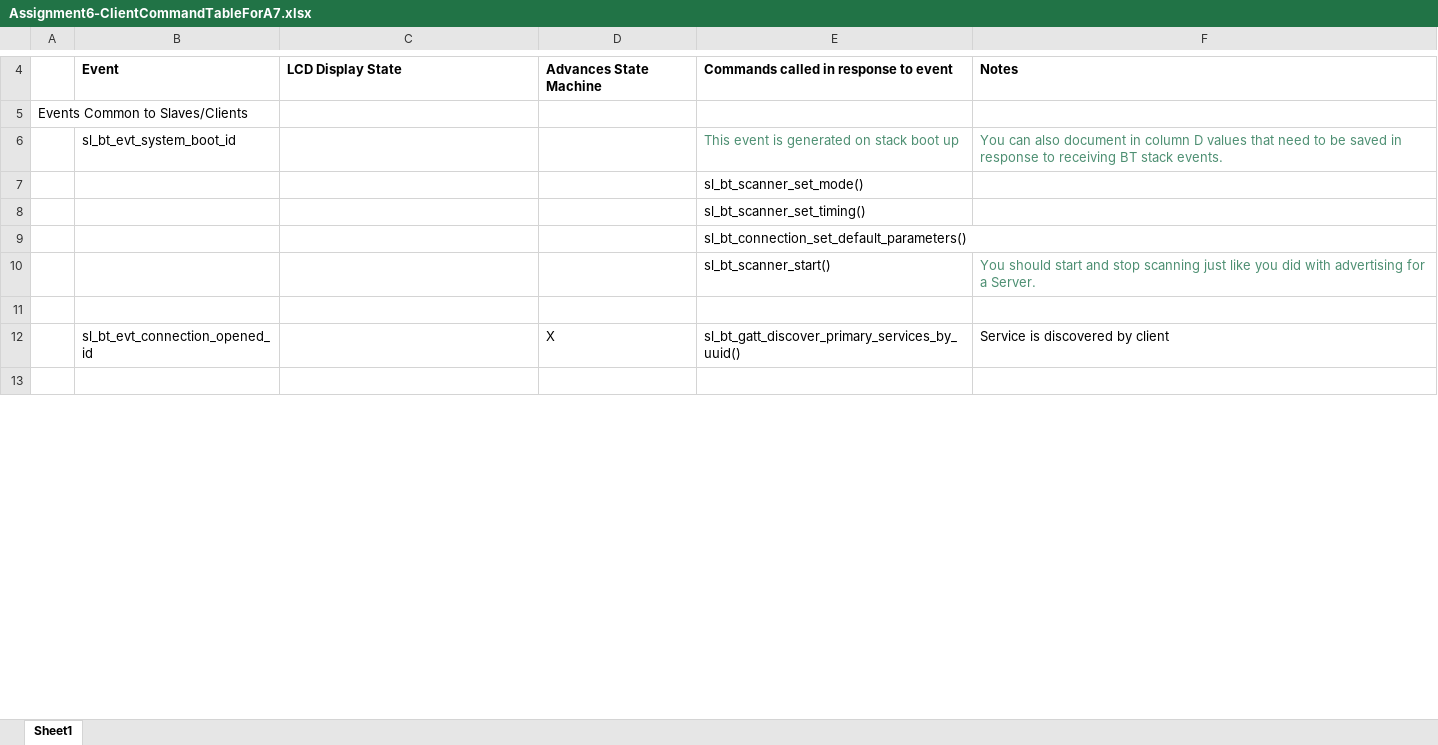
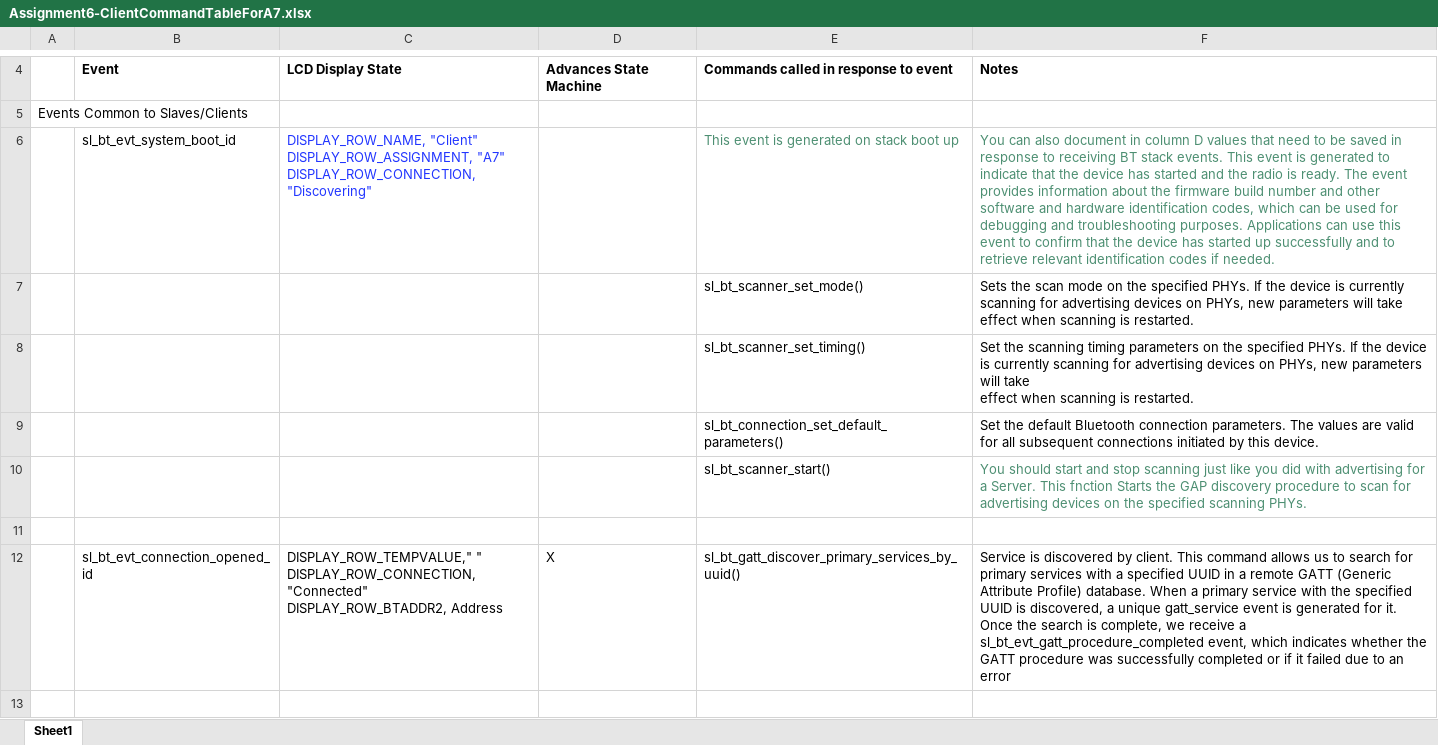
Before and after one commit to CU-ECEN-5823/ecen5823-courseproject-AkankshaTripa, an Excel workbook: questions/Assignment6-ClientCommandTableForA7.xlsx, sheet Sheet1, drawn as a sheet; only a part is shown, gaps mark what is left out; values as stored, in another font and other column widths than the file's, no borders; charts and pictures not drawn; ↵ is a line break in a cell; the diff covers the shown part only; the diff names each change by its address in the sheet, - before the commit and + after, or states it on an @@ line.

Commit message:
IOT 7 assignment

```diff
--- a/questions/Assignment6-ClientCommandTableForA7.xlsx (sheet Sheet1)
+++ b/questions/Assignment6-ClientCommandTableForA7.xlsx (sheet Sheet1)
-C6: (empty)
+C6: DISPLAY_ROW_NAME, "Client" ↵ DISPLAY_ROW_ASSIGNMENT, "A7" ↵ DISPLAY_ROW_CONNECTION, "Discovering"
-F6: …stack events.
+F6: …stack events. This event is generated to indicate that the device has started and the radio is ready. The event provides information about the firmware build number and other software and hardware identification codes, which can be used for debugging and troubleshooting purposes. Applications can use this event to confirm that the device has started up successfully and to retrieve relevant identification codes if needed.
-F7: (empty)
+F7: Sets the scan mode on the specified PHYs. If the device is currently scanning for advertising devices on PHYs, new parameters will take effect when scanning is restarted.
-F8: (empty)
+F8: Set the scanning timing parameters on the specified PHYs. If the device is currently scanning for advertising devices on PHYs, new parameters will take ↵ effect when scanning is restarted.
-F9: (empty)
+F9: Set the default Bluetooth connection parameters. The values are valid for all subsequent connections initiated by this device.
-F10: …a Server.
+F10: …a Server. This fnction Starts the GAP discovery procedure to scan for advertising devices on the specified scanning PHYs.
-C12: (empty)
+C12: DISPLAY_ROW_TEMPVALUE," " ↵ DISPLAY_ROW_CONNECTION, "Connected" ↵ DISPLAY_ROW_BTADDR2, Address
-F12: …discovered by client
+F12: …discovered by client. This command allows us to search for primary services with a specified UUID in a remote GATT (Generic Attribute Profile) database. When a primary service with the specified UUID is discovered, a unique gatt_service event is generated for it. ↵ Once the search is complete, we receive a sl_bt_evt_gatt_procedure_completed event, which indicates whether the GATT procedure was successfully completed or if it failed due to an error
```
Also changed, not shown: 12 added rows and 9 edited cells elsewhere in this sheet, charts or pictures, 9 other files.
